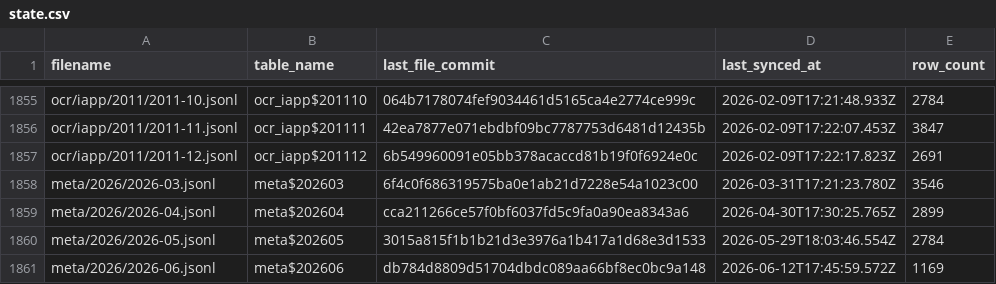
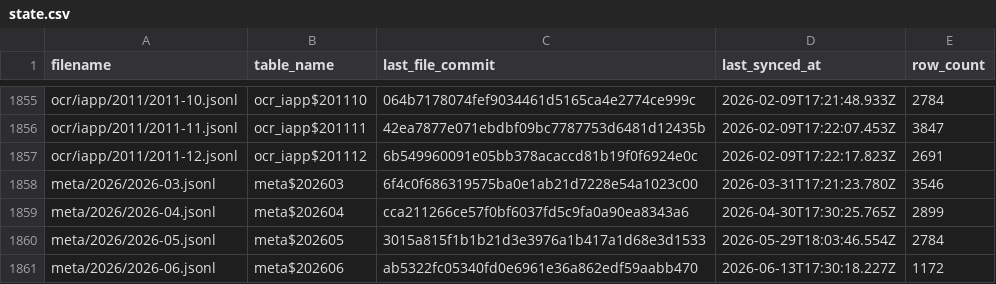
Before and after one commit to dtinth/openlawdata-bigquery, a CSV file: state.csv, drawn as a sheet; only a part is shown, gaps mark what is left out.

Commit message:
Update state.csv

```diff
--- a/state.csv
+++ b/state.csv
@@ -1860,2 +1860,2 @@ meta/2026/2026-04.jsonl,meta$202604,cca211266ce57f0bf6037fd5c9fa0a90ea8343a6,202
 meta/2026/2026-05.jsonl,meta$202605,3015a815f1b1b21d3e3976a1b417a1d68e3d1533,2026-05-29T18:03:46.554Z,2784
-meta/2026/2026-06.jsonl,meta$202606,db784d8809d51704dbdc089aa66bf8ec0bc9a148,2026-06-12T17:45:59.572Z,1169
+meta/2026/2026-06.jsonl,meta$202606,ab5322fc05340fd0e6961e36a862edf59aabb470,2026-06-13T17:30:18.227Z,1172
```
